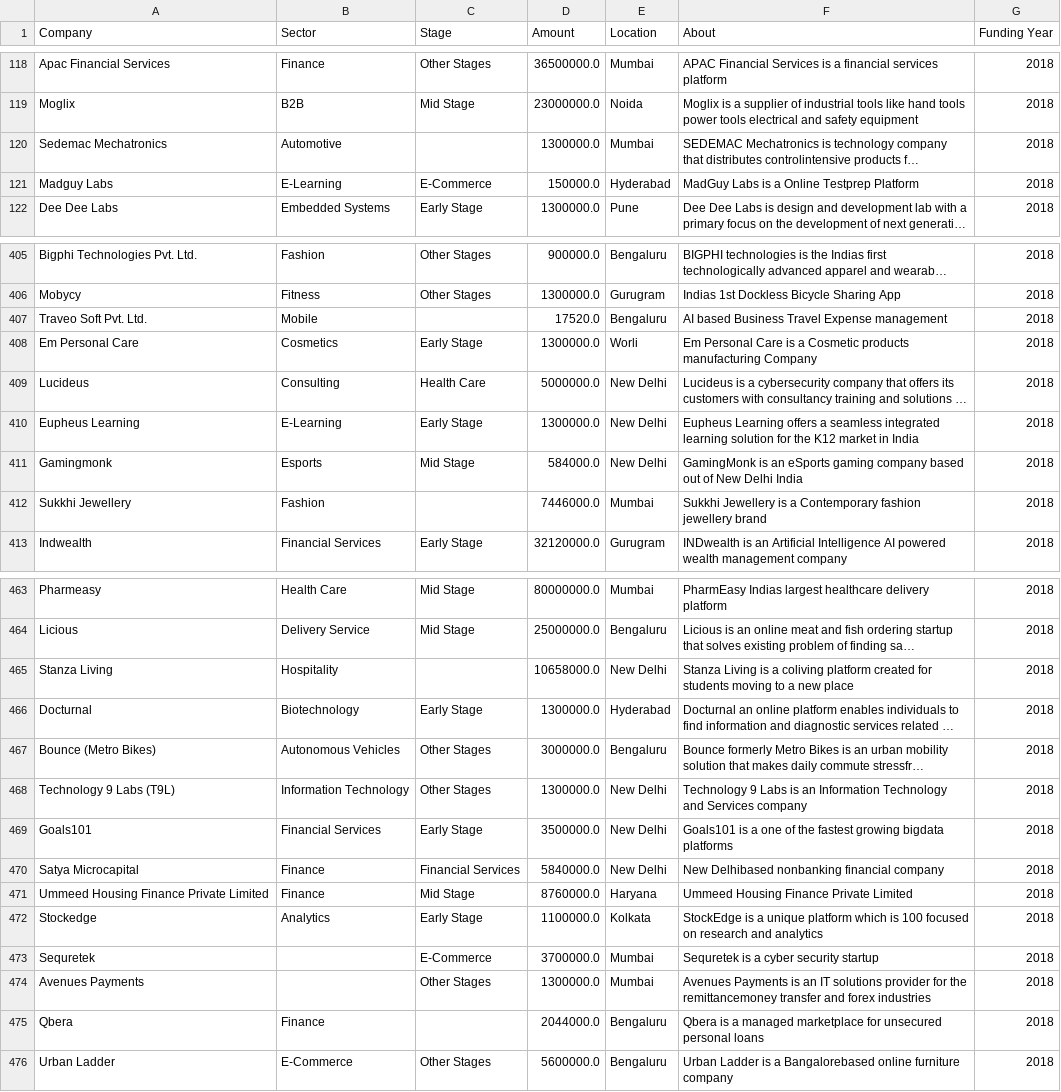
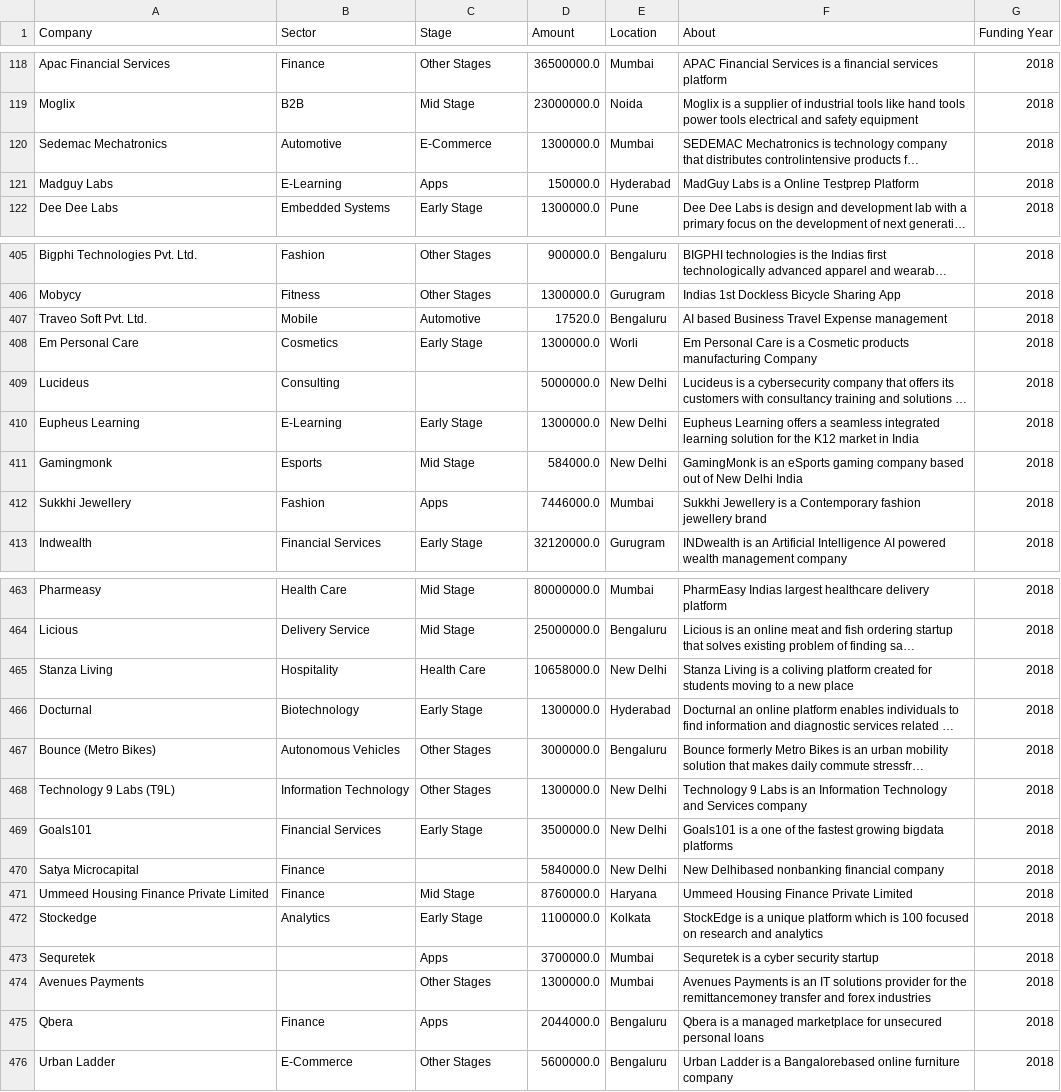
Before and after one commit to DzeBakuEso/stockholm_lp1_colla_project_sprint_1, a CSV file: df18.csv, drawn as a sheet; only a part is shown, gaps mark what is left out; long unchanged cells end in …; the diff covers the shown part only; the diff names each change by its address in the sheet, - before the commit and + after, or states it on an @@ line.

```diff
--- a/df18.csv
+++ b/df18.csv
-C120 (Stage): (empty)
+C120 (Stage): E-Commerce
-C121 (Stage): E-Commerce
+C121 (Stage): Apps
-C407 (Stage): (empty)
+C407 (Stage): Automotive
-C409 (Stage): Health Care
+C409 (Stage): (empty)
-C412 (Stage): (empty)
+C412 (Stage): Apps
-C465 (Stage): (empty)
+C465 (Stage): Health Care
-C470 (Stage): Financial Services
+C470 (Stage): (empty)
-C473 (Stage): E-Commerce
+C473 (Stage): Apps
-C475 (Stage): (empty)
+C475 (Stage): Apps
```
Also changed, not shown: 26 edited cells elsewhere in this file, df_19.csv, df_2020.csv, 3 other files.
